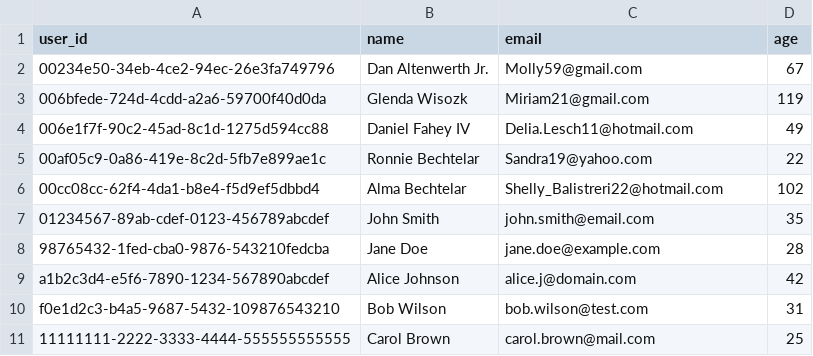
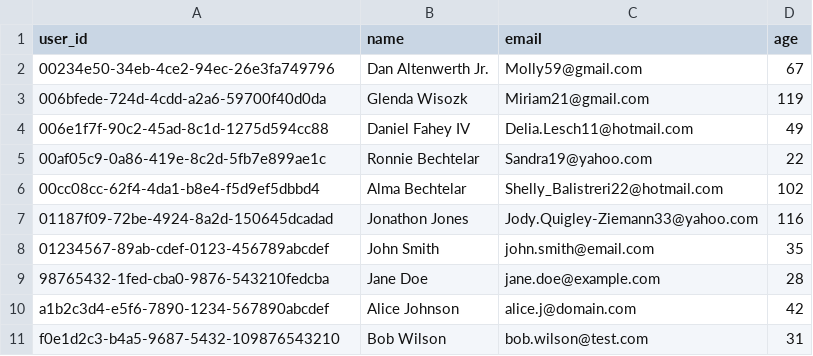
Before and after one commit to brasendawson/alx-backend-python, a CSV file: python-generators-0x00/user_data.csv, drawn as a sheet; removed rows and columns are numbered as before the commit, all else as after; the diff names each change by its address in the sheet, - before the commit and + after, or states it on an @@ line.

```diff
--- a/python-generators-0x00/user_data.csv
+++ b/python-generators-0x00/user_data.csv
+row 7: 01187f09-72be-4924-8a2d-150645dcadad | Jonathon Jones | Jody.Quigley-Ziemann33@yahoo.com | 116
-row 11: 11111111-2222-3333-4444-555555555555 | Carol Brown | carol.brown@mail.com | 25
```
Also changed, not shown: 1 other file.
